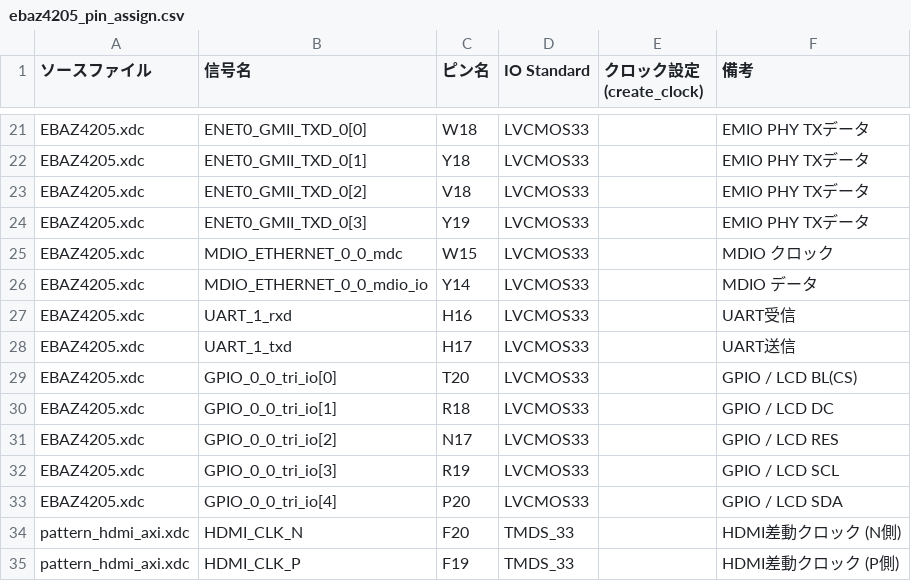
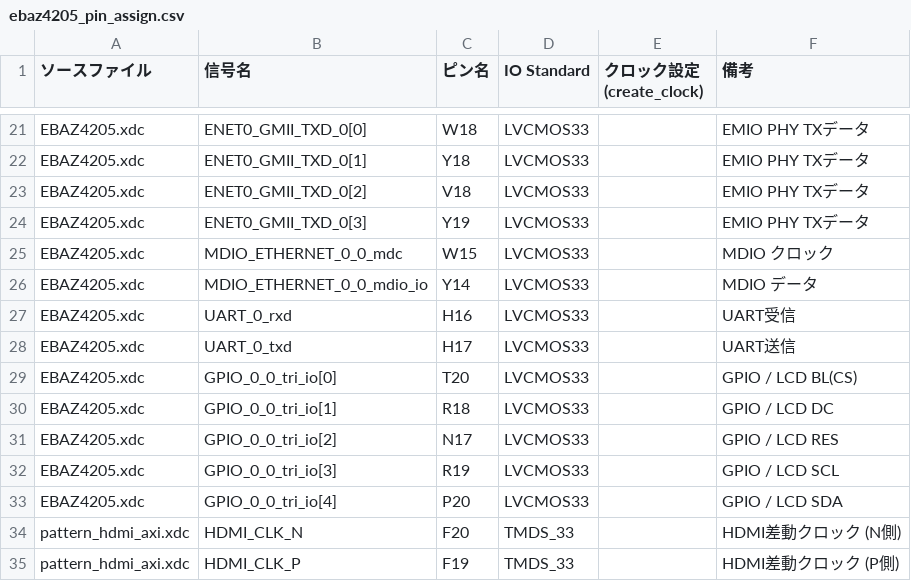
Before and after one commit to haborite/EBAZ4205_tutorial, a CSV file: cq_pub/ebaz4205_pin_assign.csv, drawn as a sheet; only a part is shown, gaps mark what is left out.

Commit message:
change uart1 to uart0

```diff
--- a/cq_pub/ebaz4205_pin_assign.csv
+++ b/cq_pub/ebaz4205_pin_assign.csv
@@ -26,4 +26,4 @@ EBAZ4205.xdc,MDIO_ETHERNET_0_0_mdc,W15,LVCMOS33,,MDIO クロック
 EBAZ4205.xdc,MDIO_ETHERNET_0_0_mdio_io,Y14,LVCMOS33,,MDIO データ
-EBAZ4205.xdc,UART_1_rxd,H16,LVCMOS33,,UART受信
-EBAZ4205.xdc,UART_1_txd,H17,LVCMOS33,,UART送信
+EBAZ4205.xdc,UART_0_rxd,H16,LVCMOS33,,UART受信
+EBAZ4205.xdc,UART_0_txd,H17,LVCMOS33,,UART送信
 EBAZ4205.xdc,GPIO_0_0_tri_io[0],T20,LVCMOS33,,GPIO / LCD BL(CS)
```
Also changed, not shown: tutorials/ebaz4205_pin_assign.csv, 2 other files.
